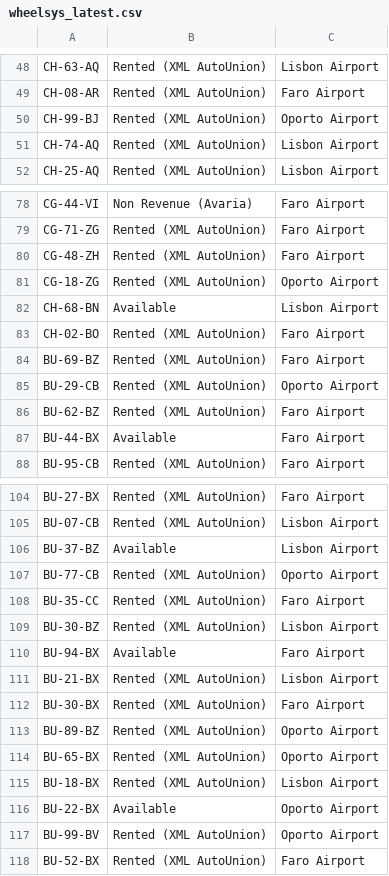
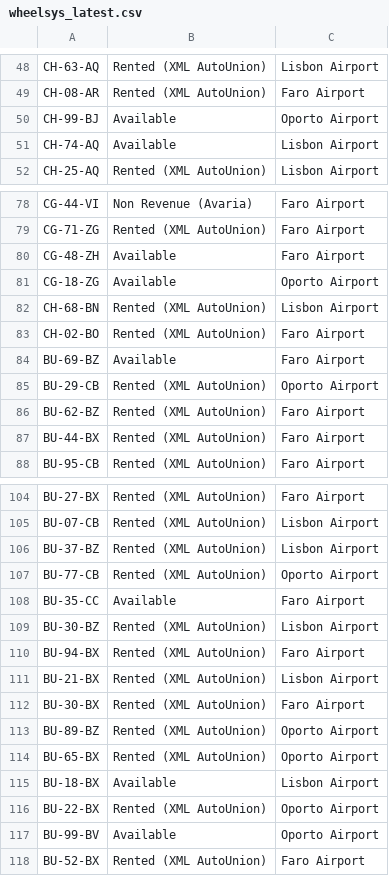
Before and after one commit to RAFA180473/frota-iconiq-pt, a CSV file: data/wheelsys_latest.csv, drawn as a sheet; only a part is shown, gaps mark what is left out; the diff covers the shown part only.

```diff
--- a/data/wheelsys_latest.csv
+++ b/data/wheelsys_latest.csv
@@ -49,4 +49,4 @@ CH-63-AQ,Rented (XML AutoUnion),Lisbon Airport
 CH-08-AR,Rented (XML AutoUnion),Faro Airport
-CH-99-BJ,Rented (XML AutoUnion),Oporto Airport
-CH-74-AQ,Rented (XML AutoUnion),Lisbon Airport
+CH-99-BJ,Available,Oporto Airport
+CH-74-AQ,Available,Lisbon Airport
 CH-25-AQ,Rented (XML AutoUnion),Lisbon Airport
@@ -79,10 +79,10 @@ CG-44-VI,Non Revenue (Avaria),Faro Airport
 CG-71-ZG,Rented (XML AutoUnion),Faro Airport
-CG-48-ZH,Rented (XML AutoUnion),Faro Airport
-CG-18-ZG,Rented (XML AutoUnion),Oporto Airport
-CH-68-BN,Available,Lisbon Airport
+CG-48-ZH,Available,Faro Airport
+CG-18-ZG,Available,Oporto Airport
+CH-68-BN,Rented (XML AutoUnion),Lisbon Airport
 CH-02-BO,Rented (XML AutoUnion),Faro Airport
-BU-69-BZ,Rented (XML AutoUnion),Faro Airport
+BU-69-BZ,Available,Faro Airport
 BU-29-CB,Rented (XML AutoUnion),Oporto Airport
 BU-62-BZ,Rented (XML AutoUnion),Faro Airport
-BU-44-BX,Available,Faro Airport
+BU-44-BX,Rented (XML AutoUnion),Faro Airport
 BU-95-CB,Rented (XML AutoUnion),Faro Airport
@@ -105,7 +105,7 @@ BU-27-BX,Rented (XML AutoUnion),Faro Airport
 BU-07-CB,Rented (XML AutoUnion),Lisbon Airport
-BU-37-BZ,Available,Lisbon Airport
+BU-37-BZ,Rented (XML AutoUnion),Lisbon Airport
 BU-77-CB,Rented (XML AutoUnion),Oporto Airport
-BU-35-CC,Rented (XML AutoUnion),Faro Airport
+BU-35-CC,Available,Faro Airport
 BU-30-BZ,Rented (XML AutoUnion),Lisbon Airport
-BU-94-BX,Available,Faro Airport
+BU-94-BX,Rented (XML AutoUnion),Faro Airport
 BU-21-BX,Rented (XML AutoUnion),Lisbon Airport
@@ -114,5 +114,5 @@ BU-89-BZ,Rented (XML AutoUnion),Oporto Airport
 BU-65-BX,Rented (XML AutoUnion),Oporto Airport
-BU-18-BX,Rented (XML AutoUnion),Lisbon Airport
-BU-22-BX,Available,Oporto Airport
-BU-99-BV,Rented (XML AutoUnion),Oporto Airport
+BU-18-BX,Available,Lisbon Airport
+BU-22-BX,Rented (XML AutoUnion),Oporto Airport
+BU-99-BV,Available,Oporto Airport
 BU-52-BX,Rented (XML AutoUnion),Faro Airport
```
Also changed, not shown: 1 removed row and 108 edited cells elsewhere in this file, 2 other files.
